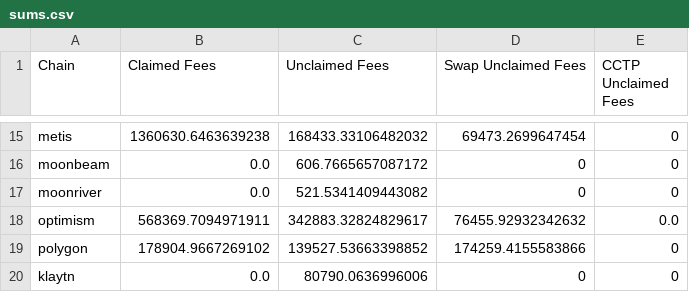
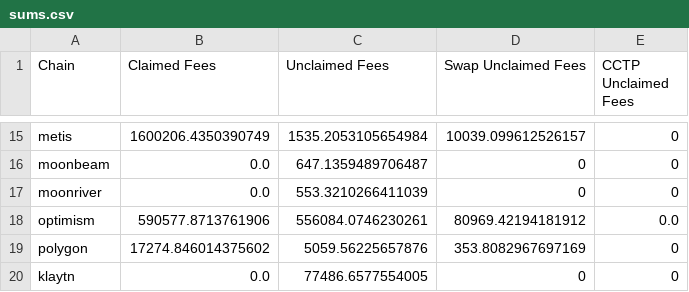
Before and after one commit to Defi-Moses/synapse-treasury-frontend, a CSV file: public/data/sums.csv, drawn as a sheet; only a part is shown, gaps mark what is left out; the diff covers the shown part only; the diff names each change by its address in the sheet, - before the commit and + after, or states it on an @@ line.

```diff
--- a/public/data/sums.csv
+++ b/public/data/sums.csv
-B15 (Claimed Fees): 1360630.6463639238
+B15 (Claimed Fees): 1600206.4350390749
-C15 (Unclaimed Fees): 168433.33106482032
+C15 (Unclaimed Fees): 1535.2053105654984
-D15 (Swap Unclaimed Fees): 69473.2699647454
+D15 (Swap Unclaimed Fees): 10039.099612526157
-C16 (Unclaimed Fees): 606.7665657087172
+C16 (Unclaimed Fees): 647.1359489706487
-C17 (Unclaimed Fees): 521.5341409443082
+C17 (Unclaimed Fees): 553.3210266411039
-B18 (Claimed Fees): 568369.7094971911
+B18 (Claimed Fees): 590577.8713761906
-C18 (Unclaimed Fees): 342883.32824829617
+C18 (Unclaimed Fees): 556084.0746230261
-D18 (Swap Unclaimed Fees): 76455.92932342632
+D18 (Swap Unclaimed Fees): 80969.42194181912
-B19 (Claimed Fees): 178904.9667269102
+B19 (Claimed Fees): 17274.846014375602
-C19 (Unclaimed Fees): 139527.53663398852
+C19 (Unclaimed Fees): 5059.56225657876
-D19 (Swap Unclaimed Fees): 174259.4155583866
+D19 (Swap Unclaimed Fees): 353.8082967697169
-C20 (Unclaimed Fees): 80790.0636996006
+C20 (Unclaimed Fees): 77486.6577554005
```
Also changed, not shown: 32 edited cells elsewhere in this file, public/data/currentTreasuryHoldings.csv, 1 other file.
